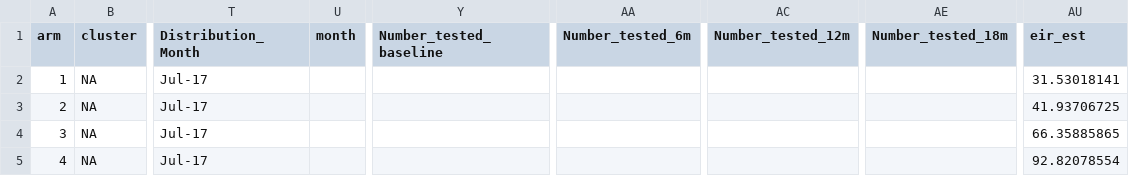
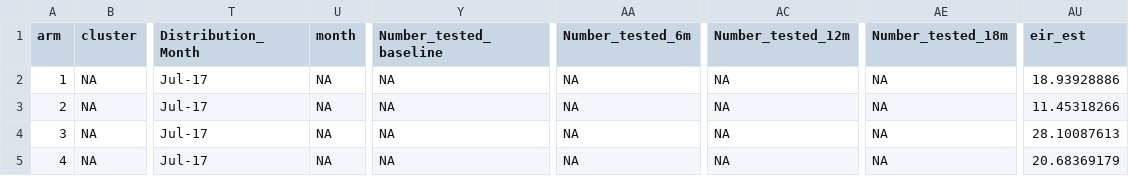
Before and after one commit to EllieSherrardSmith/Key-RCT-metrics-LLINEUP, a CSV file: simulation-summary/scenario_1-4.csv, drawn as a sheet; only a part is shown, gaps mark what is left out; the diff names each change by its address in the sheet, - before the commit and + after, or states it on an @@ line.

Commit message:
scenarios 1-3 done 1-4 doing 3 and 4 set up

```diff
--- a/simulation-summary/scenario_1-4.csv
+++ b/simulation-summary/scenario_1-4.csv
-U2:U5 (month): (empty)
+U2:U5 (month): NA
-Y2:Y5 (Number_tested_baseline): (empty)
+Y2:Y5 (Number_tested_baseline): NA
-AA2:AA5 (Number_tested_6m): (empty)
+AA2:AA5 (Number_tested_6m): NA
-AC2:AC5 (Number_tested_12m): (empty)
+AC2:AC5 (Number_tested_12m): NA
-AE2:AE5 (Number_tested_18m): (empty)
+AE2:AE5 (Number_tested_18m): NA
-AU2 (eir_est): 31.53018141
+AU2 (eir_est): 18.93928886
-AU3 (eir_est): 41.93706725
+AU3 (eir_est): 11.45318266
-AU4 (eir_est): 66.35885865
+AU4 (eir_est): 28.10087613
-AU5 (eir_est): 92.82078554
+AU5 (eir_est): 20.68369179
```
Also changed, not shown: simulation-summary/scenario_3.csv, simulation-summary/scenario_4.csv, 3 other files.
